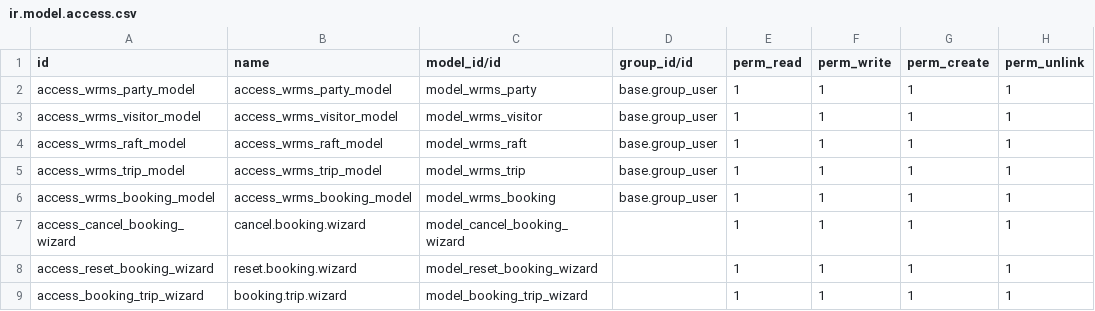
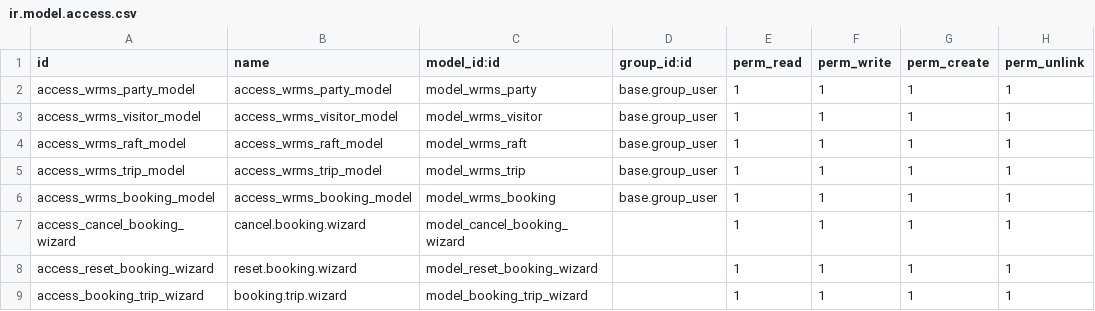
Before and after one commit to matthewshenry/WRMS, a CSV file: security/ir.model.access.csv, drawn as a sheet.

```diff
--- a/security/ir.model.access.csv
+++ b/security/ir.model.access.csv
@@ -1,2 +1,2 @@
-id,name,model_id/id,group_id/id,perm_read,perm_write,perm_create,perm_unlink
+id,name,model_id:id,group_id:id,perm_read,perm_write,perm_create,perm_unlink
 access_wrms_party_model,access_wrms_party_model,model_wrms_party,base.group_user,1,1,1,1
```
Also changed, not shown: 3 other files.
